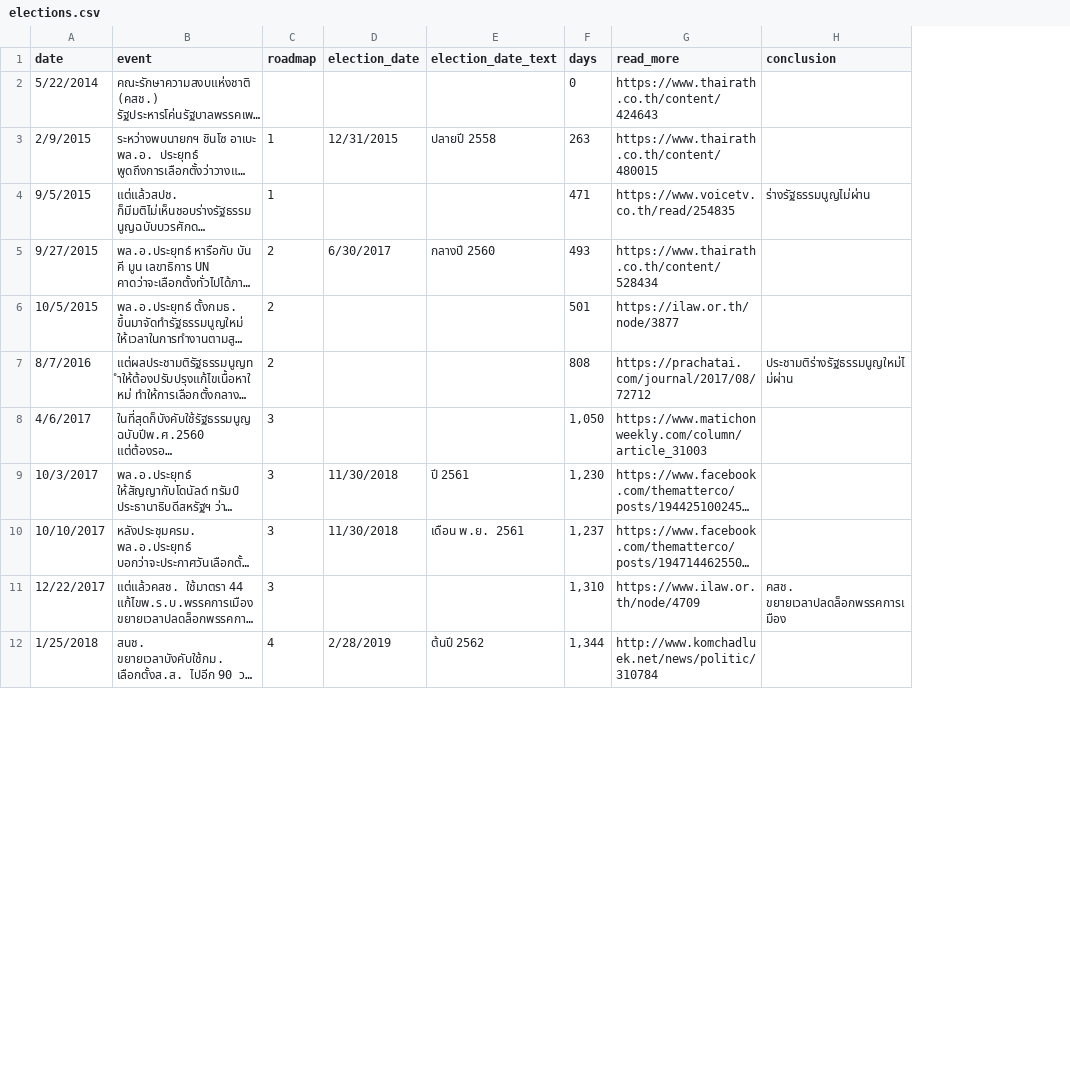
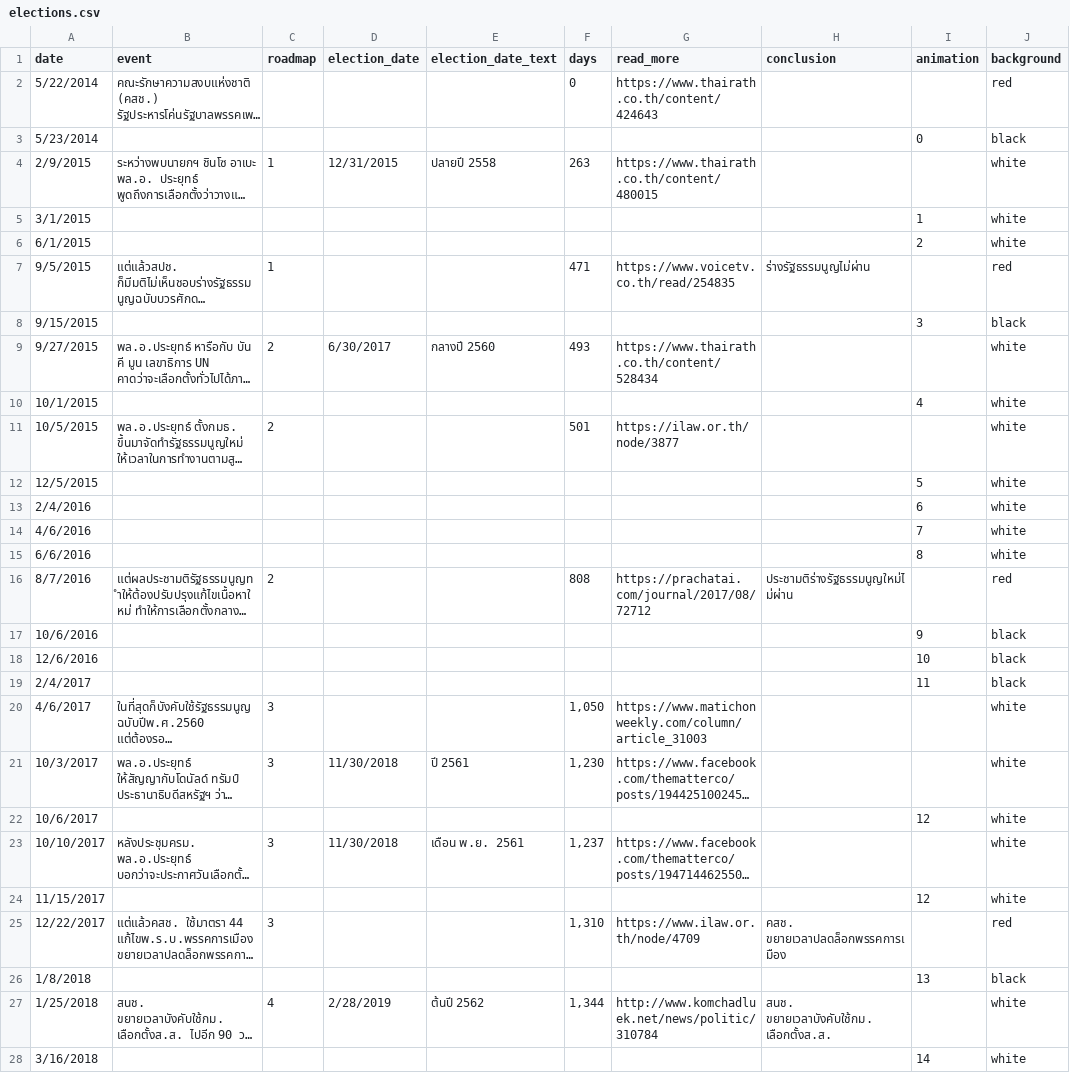
Before and after one commit to electinth/election-timeline, a CSV file: elections.csv, drawn as a sheet; only a part is shown; long unchanged cells end in …; addresses are those after the commit; the diff covers the shown part only; the diff names each change by its address in the sheet, - before the commit and + after, or states it on an @@ line.

Commit message:
add wait animations

```diff
--- a/elections.csv
+++ b/elections.csv
+column I (animation), empty
+column J (background), row 2: red; row 4: white; row 7: red; row 9: white; row 11: white; row 16: red; rows 20-21: white | white; row 23: white; row 25: red; row 27: white
+row 3: 5/23/2014 |  |  |  |  |  |  |  | 0 | black
+row 5: 3/1/2015 |  |  |  |  |  |  |  | 1 | white
+row 6: 6/1/2015 |  |  |  |  |  |  |  | 2 | white
+row 8: 9/15/2015 |  |  |  |  |  |  |  | 3 | black
+row 10: 10/1/2015 |  |  |  |  |  |  |  | 4 | white
+row 12: 12/5/2015 |  |  |  |  |  |  |  | 5 | white
+row 13: 2/4/2016 |  |  |  |  |  |  |  | 6 | white
+row 14: 4/6/2016 |  |  |  |  |  |  |  | 7 | white
+row 15: 6/6/2016 |  |  |  |  |  |  |  | 8 | white
+row 17: 10/6/2016 |  |  |  |  |  |  |  | 9 | black
+row 18: 12/6/2016 |  |  |  |  |  |  |  | 10 | black
+row 19: 2/4/2017 |  |  |  |  |  |  |  | 11 | black
+row 22: 10/6/2017 |  |  |  |  |  |  |  | 12 | white
+row 24: 11/15/2017 |  |  |  |  |  |  |  | 12 | white
+row 26: 1/8/2018 |  |  |  |  |  |  |  | 13 | black
-H27 (conclusion): (empty)
+H27 (conclusion): สนช. ขยายเวลาบังคับใช้กม.เลือกตั้งส.ส.
+row 28: 3/16/2018 |  |  |  |  |  |  |  | 14 | white
```
Also changed, not shown: 1 added row elsewhere in this file, 33 other files.
